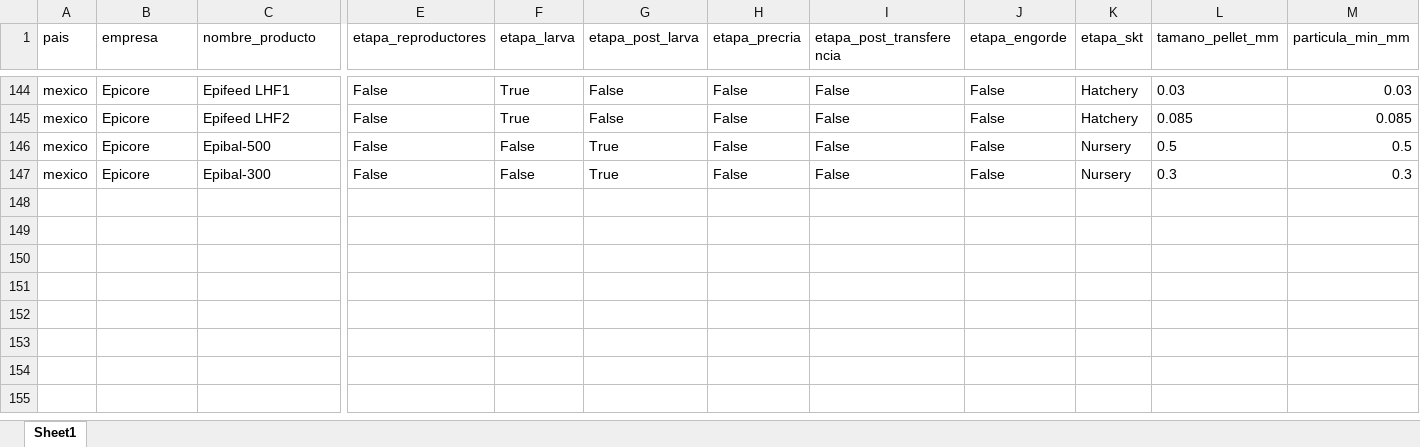
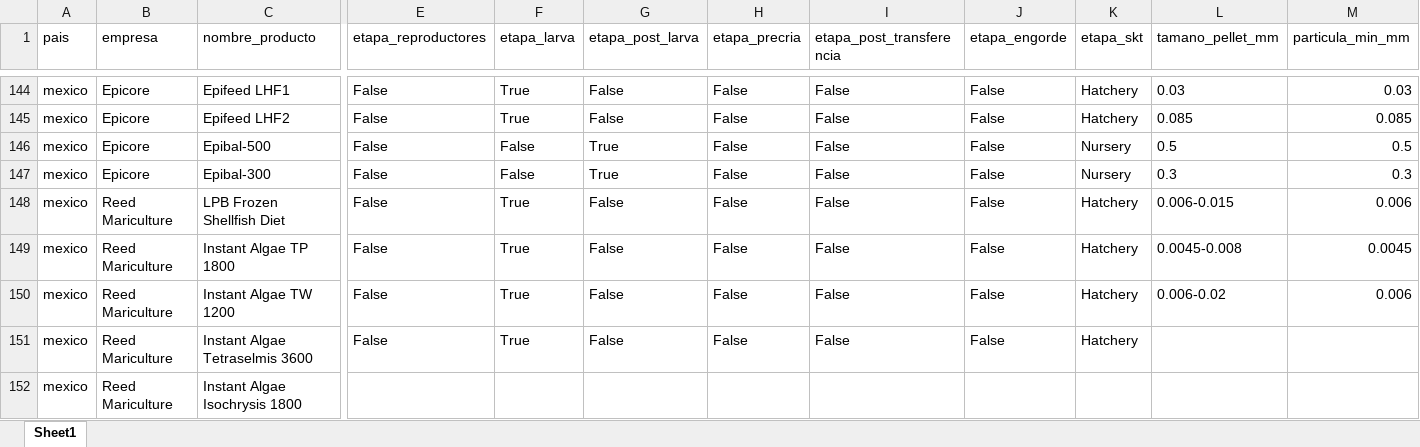
Before and after one commit to kelvin10457/web_scrapping_competence_sk, an Excel workbook: data/processed/mexico/master_mexico.xlsx, sheet Sheet1, drawn as a sheet; only a part is shown, gaps mark what is left out; values as stored, in another font and other column widths than the file's, no borders; rows hold the shown columns only; the diff names each change by its address in the sheet, - before the commit and + after, or states it on an @@ line.

```diff
--- a/data/processed/mexico/master_mexico.xlsx (sheet Sheet1)
+++ b/data/processed/mexico/master_mexico.xlsx (sheet Sheet1)
+row 148: mexico | Reed Mariculture | LPB Frozen Shellfish Diet | False | True | False | False | False | False | Hatchery | 0.006-0.015 | 0.006
+row 149: mexico | Reed Mariculture | Instant Algae TP 1800 | False | True | False | False | False | False | Hatchery | 0.0045-0.008 | 0.0045
+row 150: mexico | Reed Mariculture | Instant Algae TW 1200 | False | True | False | False | False | False | Hatchery | 0.006-0.02 | 0.006
+row 151: mexico | Reed Mariculture | Instant Algae Tetraselmis 3600 | False | True | False | False | False | False | Hatchery
+row 152: mexico | Reed Mariculture | Instant Algae Isochrysis 1800
```
Also changed, not shown: data/master.xlsx, data/processed/mexico/proaqua.xlsx, 20 other files.
